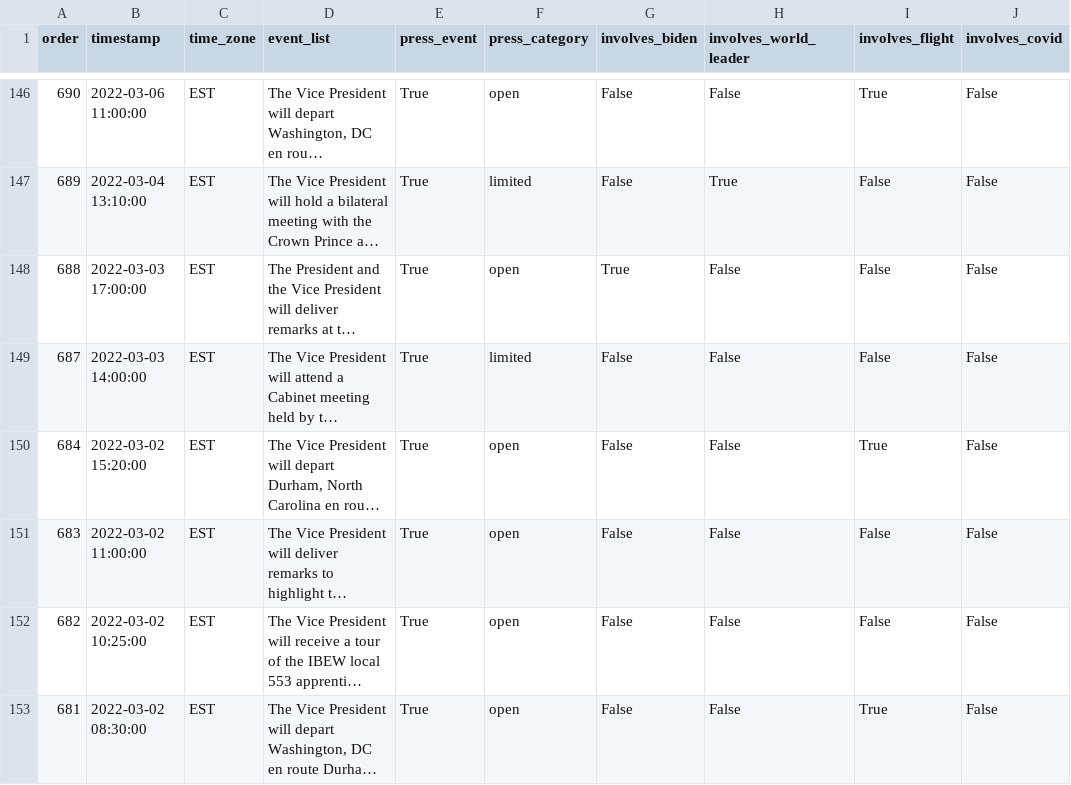
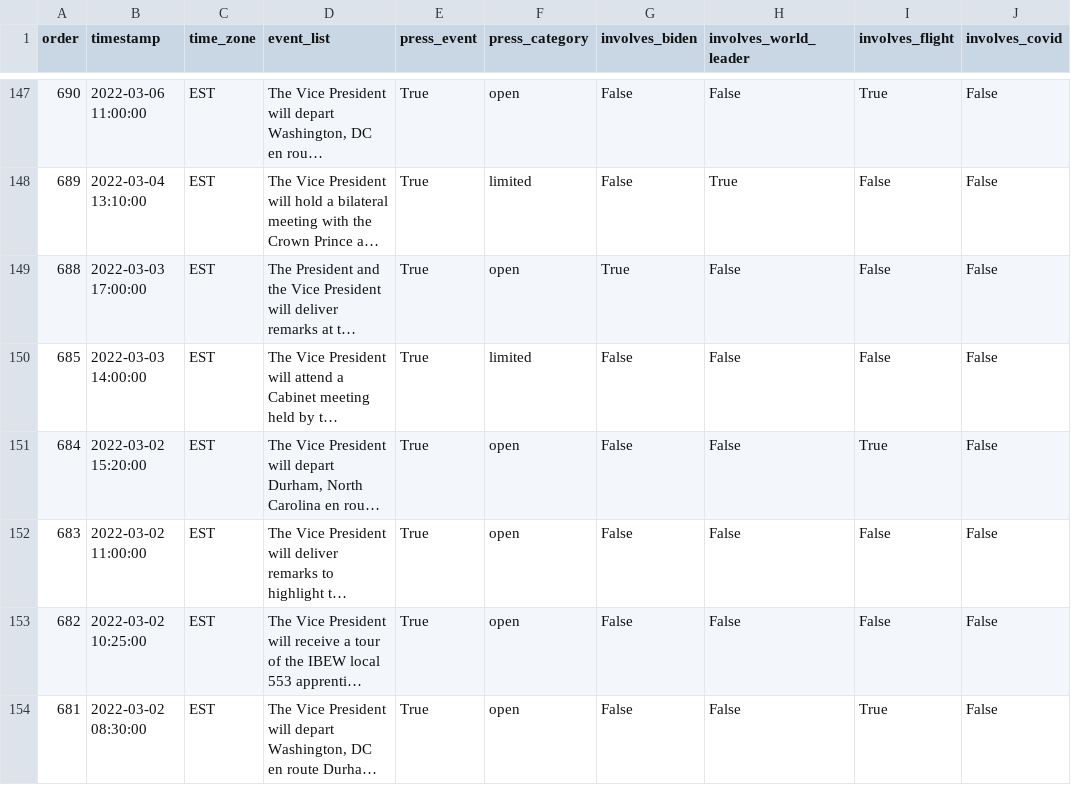
Before and after one commit to datadesk/kamala-harris-schedules, a CSV file: data.csv, drawn as a sheet; only a part is shown, gaps mark what is left out; long unchanged cells end in …; addresses are those after the commit; the diff covers the shown part only; the diff names each change by its address in the sheet, - before the commit and + after, or states it on an @@ line.

```diff
--- a/data.csv
+++ b/data.csv
-A150 (order): 687
+A150 (order): 685
```
Also changed, not shown: 3 added rows, 2 removed rows and 14 edited cells elsewhere in this file.
